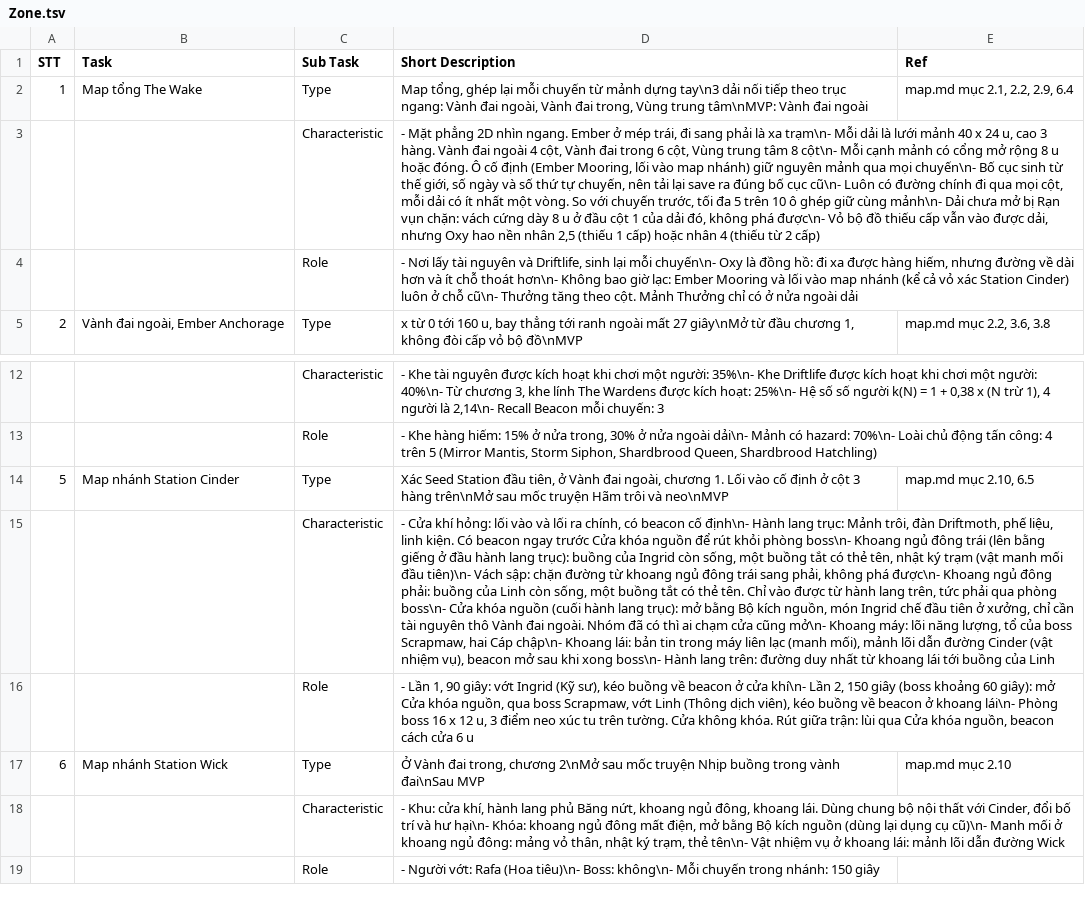
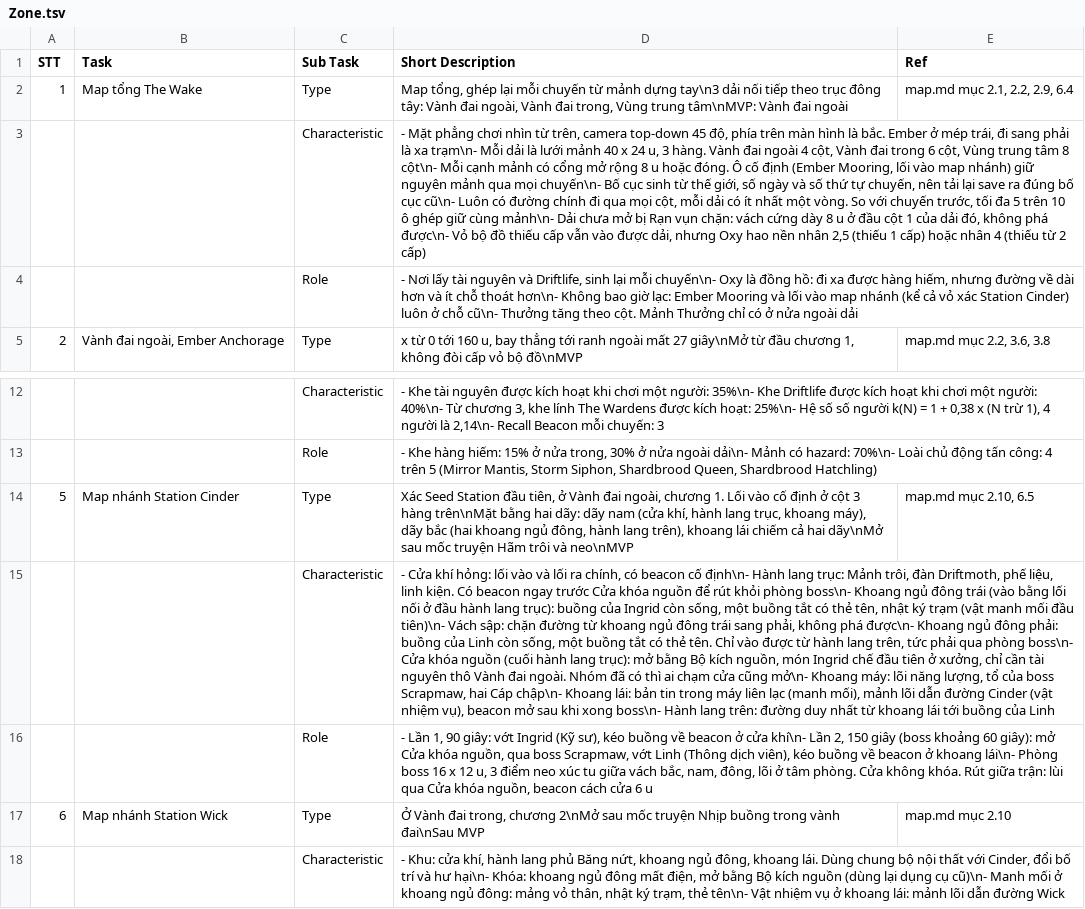
Before and after one commit to huycv18/DATN-SP27, a TSV file: projects/game-moi/gdd/sheet/Zone.tsv, drawn as a sheet; only a part is shown, gaps mark what is left out; the shorter side is filled out with more unchanged rows; the diff names each change by its address in the sheet, - before the commit and + after, or states it on an @@ line.

Commit message:
Đợt 10 top-down 45 độ (GD-070 tới GD-076, gd-qa ĐẠT): mặt bằng trạm và cảng thay mặt cắt, map và phòng boss theo mặt bằng, đi 8 hướng trong trạm, spec camera orthographic, wireframe, sửa lỗi QA. Luật và số giữ nguyên

```diff
--- a/projects/game-moi/gdd/sheet/Zone.tsv
+++ b/projects/game-moi/gdd/sheet/Zone.tsv
-D2 (Short Description): …theo trục ngang: Vành đai…
+D2 (Short Description): …theo trục đông tây: Vành đai…
-D3 (Short Description): …Mặt phẳng 2D nhìn ngang. Ember ở mép trái, đi sang phải là xa trạm\n- Mỗi dải là lưới mảnh 40 x 24 u, cao 3 hàng.…
+D3 (Short Description): …Mặt phẳng chơi nhìn từ trên, camera top-down 45 độ, phía trên màn hình là bắc. Ember ở mép trái, đi sang phải là xa trạm\n- Mỗi dải là lưới mảnh 40 x 24 u, 3 hàng.…
-D14 (Short Description): …3 hàng trên\nMở sau mốc…
+D14 (Short Description): …3 hàng trên\nMặt bằng hai dãy: dãy nam (cửa khí, hành lang trục, khoang máy), dãy bắc (hai khoang ngủ đông, hành lang trên), khoang lái chiếm cả hai dãy\nMở sau mốc…
-D15 (Short Description): …đông trái (lên bằng giếng ở đầu…
+D15 (Short Description): …đông trái (vào bằng lối nối ở đầu…
-D16 (Short Description): …xúc tu trên tường. Cửa không…
+D16 (Short Description): …xúc tu giữa vách bắc, nam, đông, lõi ở tâm phòng. Cửa không…
```
Also changed, not shown: projects/game-moi/gdd/sheet/Assets.tsv, projects/game-moi/gdd/sheet/Customer.tsv, 24 other files.
